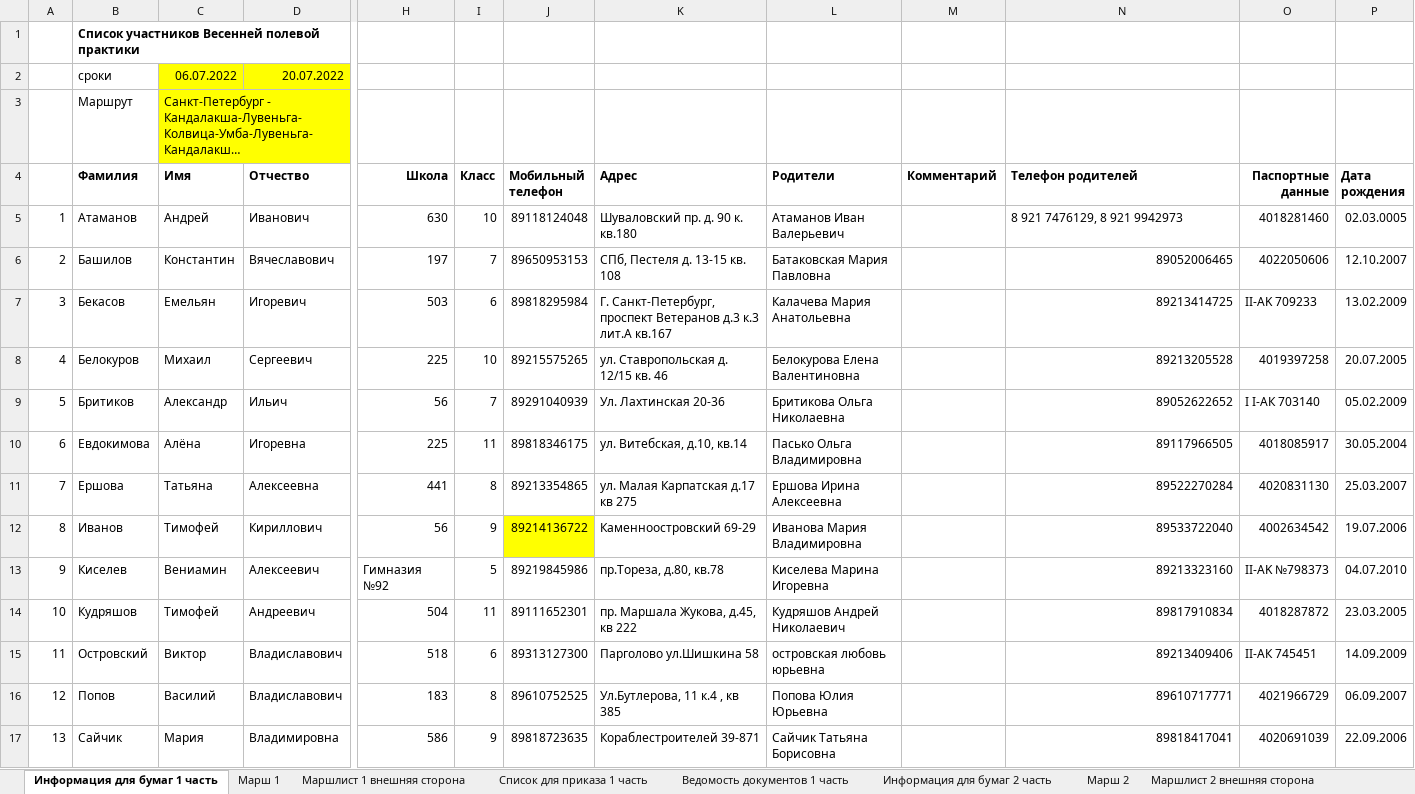
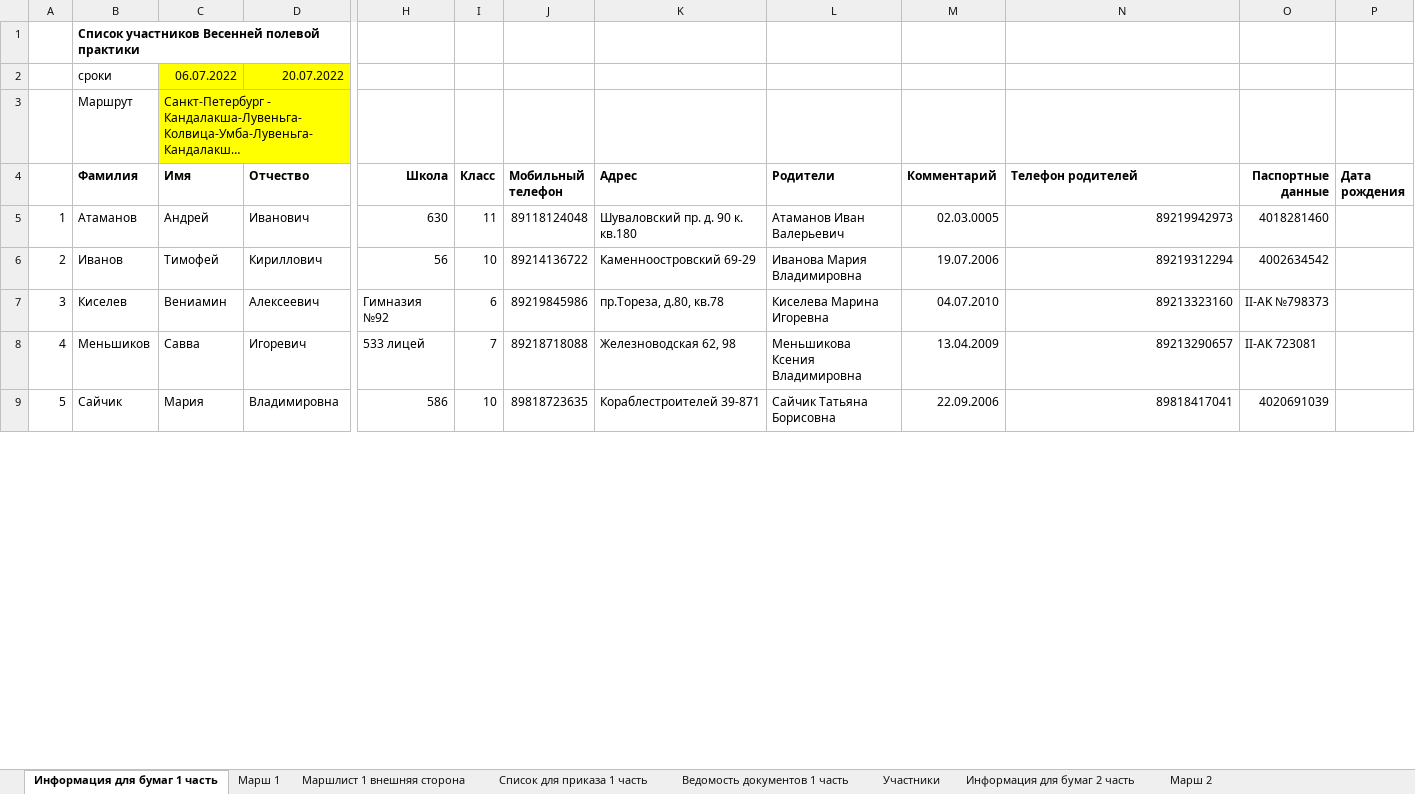
Before and after one commit to polydora/Lab-processings, an Excel workbook: Exp2022/Exp 2022.xlsx, sheet Информация для бумаг 1 часть, drawn as a sheet; only a part is shown, gaps mark what is left out; long unchanged cells end in …; values as stored, in another font and other column widths than the file's, no borders; removed rows and columns are numbered as before the commit, all else as after; rows hold the shown columns only; the diff covers the shown part only; the diff names each change by its address in the sheet, - before the commit and + after, or states it on an @@ line.

```diff
--- a/Exp2022/Exp 2022.xlsx (sheet Информация для бумаг 1 часть)
+++ b/Exp2022/Exp 2022.xlsx (sheet Информация для бумаг 1 часть)
-I5 (Класс): 10
+I5 (Класс): 11
-M5 (Комментарий): (empty)
+M5 (Комментарий): 02.03.0005
-N5 (Телефон родителей): 8 921 7476129, 8 921 9942973
+N5 (Телефон родителей): 89219942973
-N5 alignment: left
+N5 alignment: right
-P5 (Дата рождения): 02.03.0005
+P5 (Дата рождения): (empty)
-row 6: 2 | Башилов | Константин | Вячеславович | 197 | 7 | 89650953153 | СПб, Пестеля д. 13-15 кв. 108 | Батаковская Мария Павловна |  | 89052006465 | 4022050606 | 12.10.2007
-row 7: 3 | Бекасов | Емельян | Игоревич | 503 | 6 | 89818295984 | Г. Санкт-Петербург, проспект Ветеранов д.3 к.3 лит.А кв.167 | Калачева Мария Анатольевна |  | 89213414725 | II-AK 709233 | 13.02.2009
-row 8: 4 | Белокуров | Михаил | Сергеевич | 225 | 10 | 89215575265 | ул. Ставропольская д. 12/15 кв. 46 | Белокурова Елена Валентиновна |  | 89213205528 | 4019397258 | 20.07.2005
-row 9: 5 | Бритиков | Александр | Ильич | 56 | 7 | 89291040939 | Ул. Лахтинская 20-36 | Бритикова Ольга Николаевна |  | 89052622652 | I I-АК 703140 | 05.02.2009
-row 10: 6 | Евдокимова | Алёна | Игоревна | 225 | 11 | 89818346175 | ул. Витебская, д.10, кв.14 | Пасько Ольга Владимировна |  | 89117966505 | 4018085917 | 30.05.2004
-row 11: 7 | Ершова | Татьяна | Алексеевна | 441 | 8 | 89213354865 | ул. Малая Карпатская д.17 кв 275 | Ершова Ирина Алексеевна |  | 89522270284 | 4020831130 | 25.03.2007
-A6: 8
+A6: 2
-I6 (Класс): 9
+I6 (Класс): 10
-J6 fill: #FFFF00
+J6 fill: none
-M6 (Комментарий): (empty)
+M6 (Комментарий): 19.07.2006
-N6 (Телефон родителей): 89533722040
+N6 (Телефон родителей): 89219312294
-P6 (Дата рождения): 19.07.2006
+P6 (Дата рождения): (empty)
-A7: 9
+A7: 3
-I7 (Класс): 5
+I7 (Класс): 6
-M7 (Комментарий): (empty)
+M7 (Комментарий): 04.07.2010
-P7 (Дата рождения): 04.07.2010
+P7 (Дата рождения): (empty)
-row 14: 10 | Кудряшов | Тимофей | Андреевич | 504 | 11 | 89111652301 | пр. Маршала Жукова, д.45, кв 222 | Кудряшов Андрей Николаевич |  | 89817910834 | 4018287872 | 23.03.2005
-row 15: 11 | Островский | Виктор | Владиславович | 518 | 6 | 89313127300 | Парголово ул.Шишкина 58 | островская любовь юрьевна |  | 89213409406 | II-АК 745451 | 14.09.2009
-row 16: 12 | Попов | Василий | Владиславович | 183 | 8 | 89610752525 | Ул.Бутлерова, 11 к.4 , кв 385 | Попова Юлия Юрьевна |  | 89610717771 | 4021966729 | 06.09.2007
+row 8: 4 | Меньшиков | Савва | Игоревич | 533 лицей | 7 | 89218718088 | Железноводская 62, 98 | Меньшикова Ксения Владимировна | 13.04.2009 | 89213290657 | II-АК 723081
-A9: 13
+A9: 5
-I9 (Класс): 9
+I9 (Класс): 10
-M9 (Комментарий): (empty)
+M9 (Комментарий): 22.09.2006
-P9 (Дата рождения): 22.09.2006
+P9 (Дата рождения): (empty)
```
Also changed, not shown: 8 added rows and 50 edited cells elsewhere in this sheet, sheet Cписок для приказа 1 часть, sheet Участники, sheet Информация для бумаг 2 часть, sheet Марш 2, sheet Ведомость документов 1 часть, sheet Марш 1, other sheet tabs, formulas that keep their value, hidden cells.
